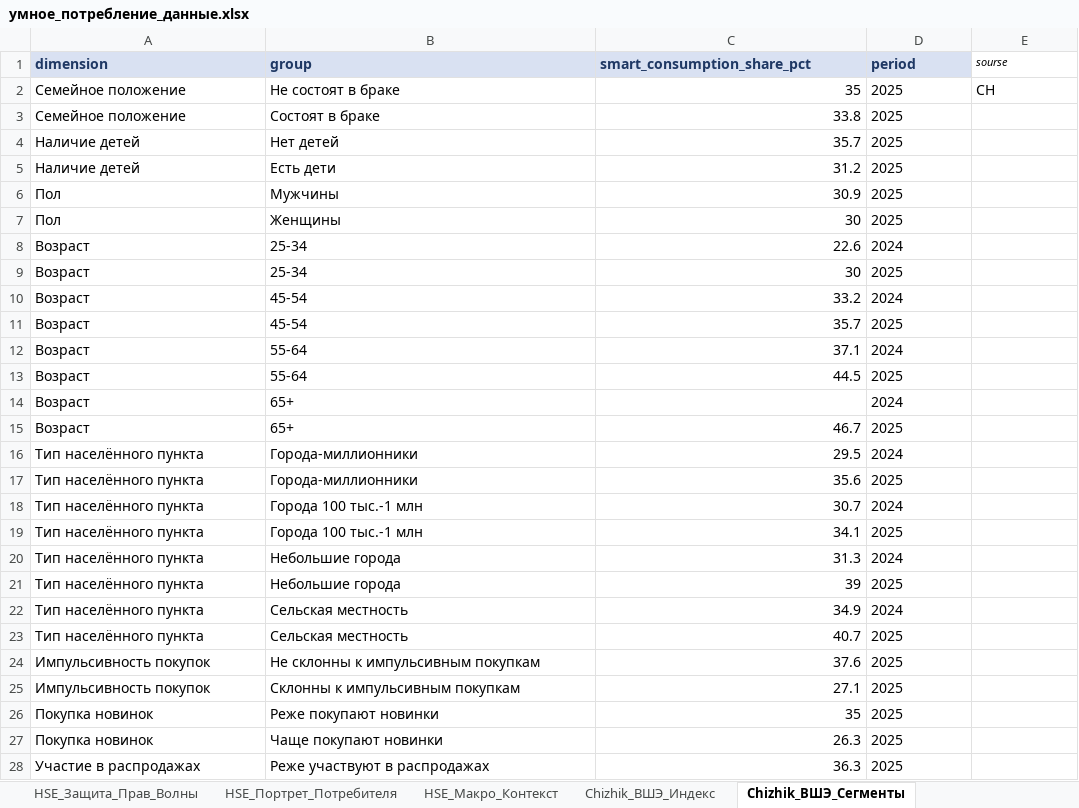
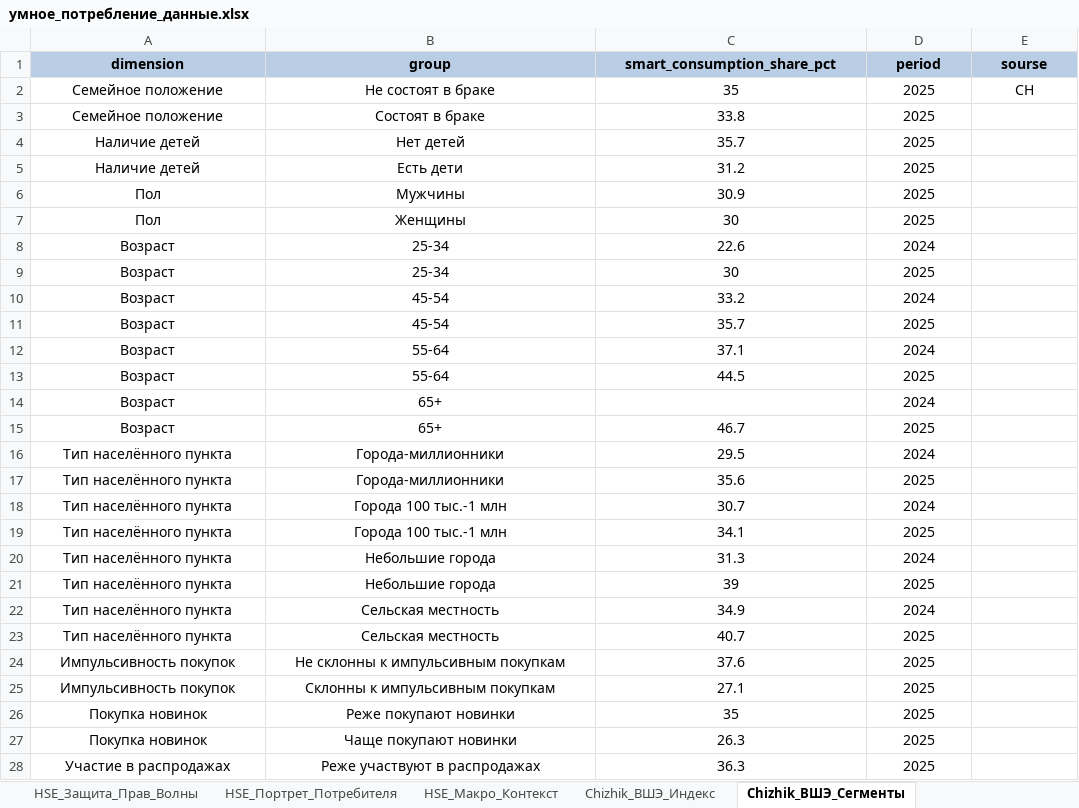
Before and after one commit to rinalina-hyr/smart-consumption-russia, an Excel workbook: data/raw/умное_потребление_данные.xlsx, sheet Chizhik_ВШЭ_Сегменты, drawn as a sheet; only a part is shown; values as stored, in another font and other column widths than the file's, no borders; the diff covers the shown part only; the diff names each change by its address in the sheet, - before the commit and + after, or states it on an @@ line.

```diff
--- a/data/raw/умное_потребление_данные.xlsx (sheet Chizhik_ВШЭ_Сегменты)
+++ b/data/raw/умное_потребление_данные.xlsx (sheet Chizhik_ВШЭ_Сегменты)
-A1:E1 alignment: left
+A1:E1 alignment: center
@@ A1:D1 fill: #D9E1F2 → #B9CDE5, text colour: #1F3864 → black @@
@@ E1 fill: none → #B9CDE5, bold: off → on, italic: on → off, text size: larger @@
-A2:B28 alignment: left
+A2:B28 alignment: center
-C2:C13 alignment: right
+C2:C13 alignment: center
-D2:E2 alignment: left
+D2:E2 alignment: center
-D3:D28 alignment: left
+D3:D28 alignment: center
-C15:C28 alignment: right
+C15:C28 alignment: center
```
Also changed, not shown: cell formats elsewhere in this sheet, sheet Rosstat_Оборот_Розницы, sheet Rosstat_Структура_Расходов, sheet Источники, sheet STM_Опыт_Покупок, sheet HSE_Сбережения_Кредиты, sheet STM_Доля_Рынка, 21 more sheets, other sheet tabs, 11 other files.
